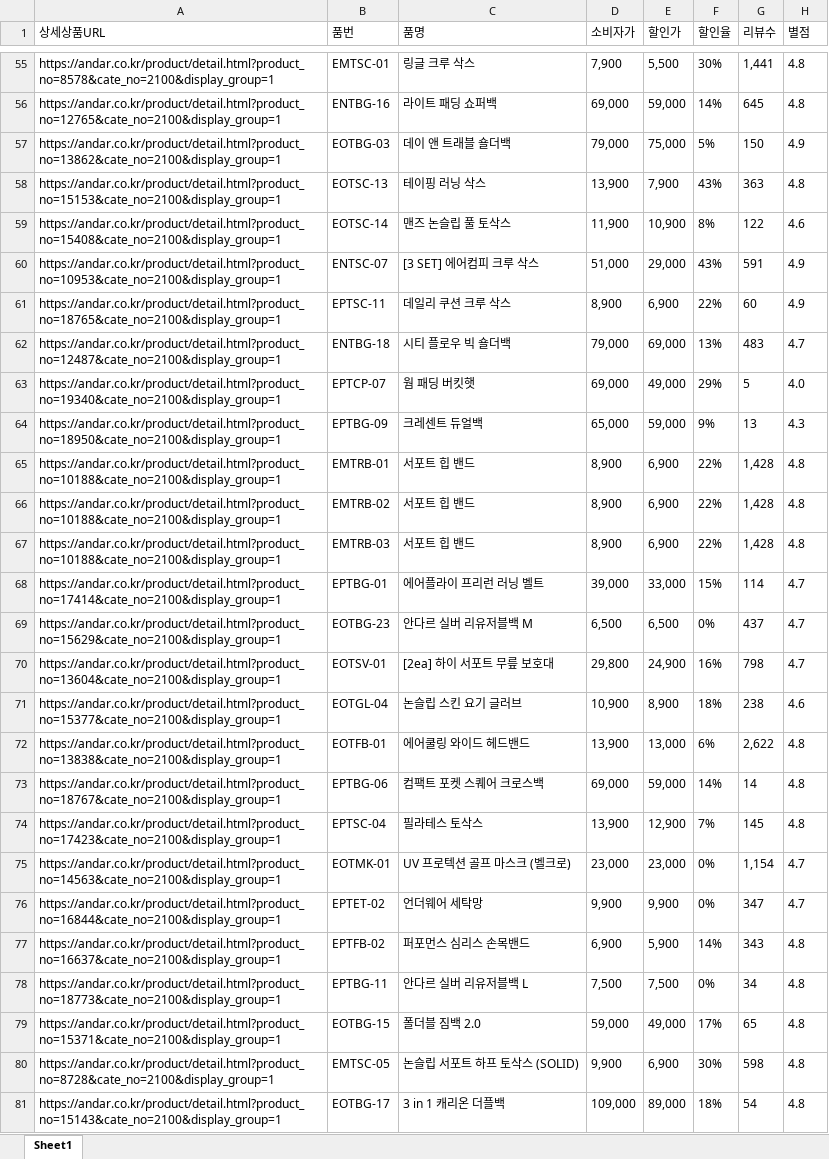
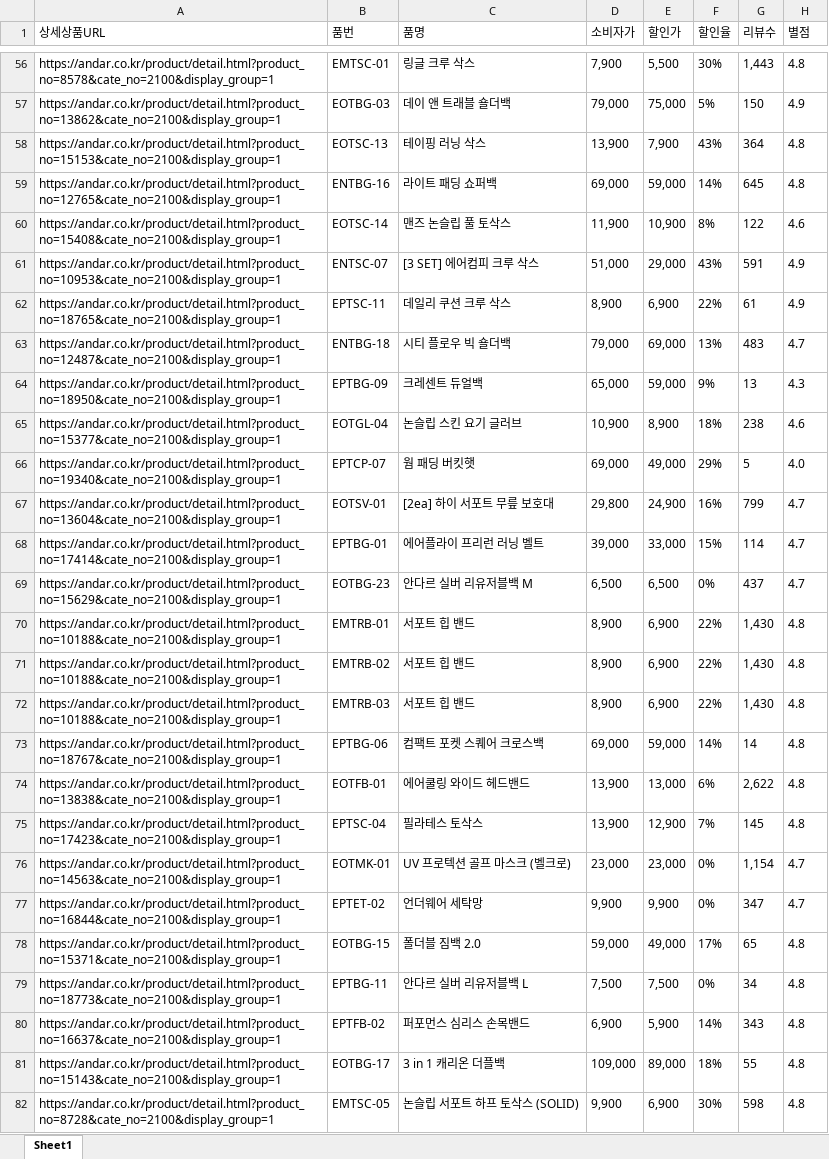
Before and after one commit to yupee-pretty/andar-scrape, an Excel workbook: results/andar_할인율모니터링_20261123.xlsx, sheet Sheet1, drawn as a sheet; only a part is shown, gaps mark what is left out; values as stored, in another font and other column widths than the file's, no borders; removed rows and columns are numbered as before the commit, all else as after; the diff covers the shown part only; the diff names each change by its address in the sheet, - before the commit and + after, or states it on an @@ line.

```diff
--- a/results/andar_할인율모니터링_20261123.xlsx (sheet Sheet1)
+++ b/results/andar_할인율모니터링_20261123.xlsx (sheet Sheet1)
-G56 (리뷰수): 1,441
+G56 (리뷰수): 1,443
+row 58: https://andar.co.kr/product/detail.html?product_no=15153&cate_no=2100&display_group=1 | EOTSC-13 | 테이핑 러닝 삭스 | 13,900 | 7,900 | 43% | 364 | 4.8
-row 58: https://andar.co.kr/product/detail.html?product_no=15153&cate_no=2100&display_group=1 | EOTSC-13 | 테이핑 러닝 삭스 | 13,900 | 7,900 | 43% | 363 | 4.8
-G62 (리뷰수): 60
+G62 (리뷰수): 61
@@ row 71 moved to row 65: https://andar.co.kr/product/detail.html?… @@
-row 65: https://andar.co.kr/product/detail.html?product_no=10188&cate_no=2100&display_group=1 | EMTRB-01 | 서포트 힙 밴드 | 8,900 | 6,900 | 22% | 1,428 | 4.8
-row 66: https://andar.co.kr/product/detail.html?product_no=10188&cate_no=2100&display_group=1 | EMTRB-02 | 서포트 힙 밴드 | 8,900 | 6,900 | 22% | 1,428 | 4.8
-row 67: https://andar.co.kr/product/detail.html?product_no=10188&cate_no=2100&display_group=1 | EMTRB-03 | 서포트 힙 밴드 | 8,900 | 6,900 | 22% | 1,428 | 4.8
+row 67: https://andar.co.kr/product/detail.html?product_no=13604&cate_no=2100&display_group=1 | EOTSV-01 | [2ea] 하이 서포트 무릎 보호대 | 29,800 | 24,900 | 16% | 799 | 4.7
-row 70: https://andar.co.kr/product/detail.html?product_no=13604&cate_no=2100&display_group=1 | EOTSV-01 | [2ea] 하이 서포트 무릎 보호대 | 29,800 | 24,900 | 16% | 798 | 4.7
+row 70: https://andar.co.kr/product/detail.html?product_no=10188&cate_no=2100&display_group=1 | EMTRB-01 | 서포트 힙 밴드 | 8,900 | 6,900 | 22% | 1,430 | 4.8
+row 71: https://andar.co.kr/product/detail.html?product_no=10188&cate_no=2100&display_group=1 | EMTRB-02 | 서포트 힙 밴드 | 8,900 | 6,900 | 22% | 1,430 | 4.8
+row 72: https://andar.co.kr/product/detail.html?product_no=10188&cate_no=2100&display_group=1 | EMTRB-03 | 서포트 힙 밴드 | 8,900 | 6,900 | 22% | 1,430 | 4.8
@@ row 79 moved to row 78: https://andar.co.kr/product/detail.html?… @@
@@ row 78 moved to row 79: https://andar.co.kr/product/detail.html?… @@
+row 81: https://andar.co.kr/product/detail.html?product_no=15143&cate_no=2100&display_group=1 | EOTBG-17 | 3 in 1 캐리온 더플백 | 109,000 | 89,000 | 18% | 55 | 4.8
-row 81: https://andar.co.kr/product/detail.html?product_no=15143&cate_no=2100&display_group=1 | EOTBG-17 | 3 in 1 캐리온 더플백 | 109,000 | 89,000 | 18% | 54 | 4.8
```
Also changed, not shown: 12 added rows, 8 removed rows, 19 moved rows and 38 edited cells elsewhere in this sheet.
